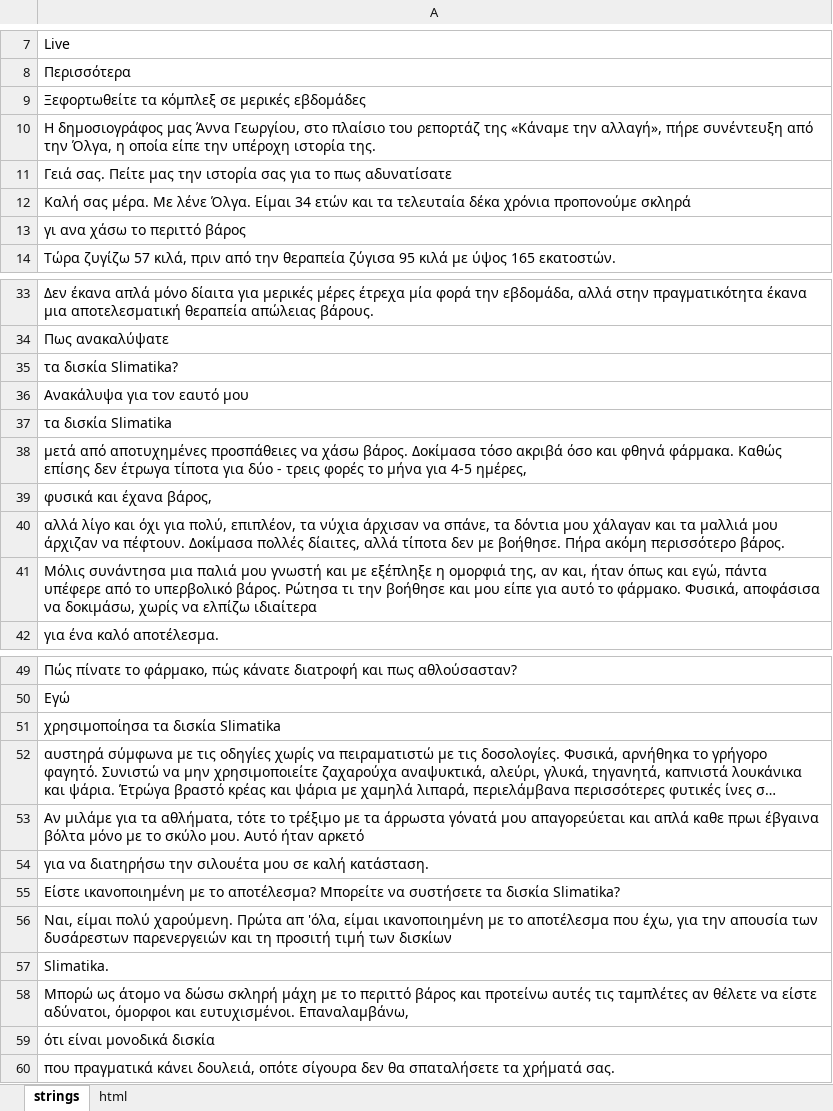
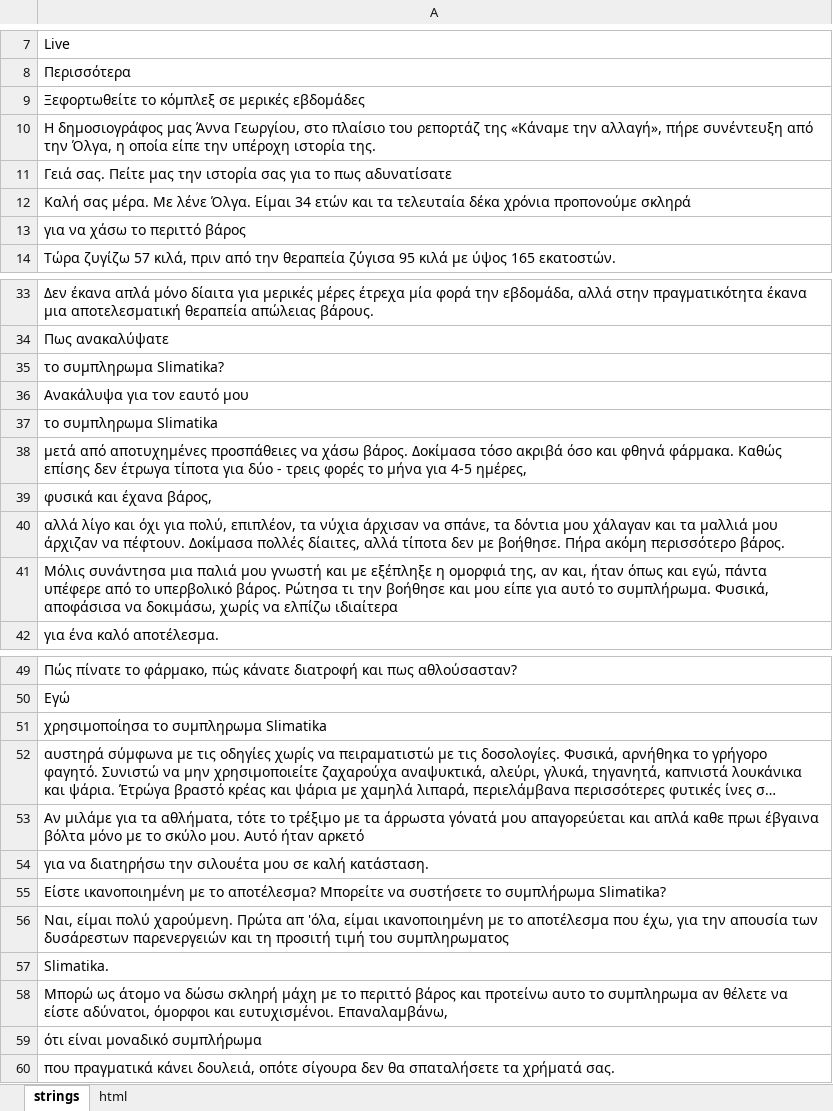
Before and after one commit to DanzigWebb/lands, an Excel workbook: pre/interview/gr/2/ преленд 2 интервью Slimatika капли GR.xlsx, sheet strings, drawn as a sheet; only a part is shown, gaps mark what is left out; long unchanged cells end in …; values as stored, in another font and other column widths than the file's, no cell formats; charts and pictures not drawn; the diff covers the shown part only; the diff names each change by its address in the sheet, - before the commit and + after, or states it on an @@ line.

```diff
--- a/pre/interview/gr/2/ преленд 2 интервью Slimatika капли GR.xlsx (sheet strings)
+++ b/pre/interview/gr/2/ преленд 2 интервью Slimatika капли GR.xlsx (sheet strings)
-A9: Ξεφορτωθείτε τα κόμπλεξ σε μερικές εβδομάδες
+A9: Ξεφορτωθείτε το κόμπλεξ σε μερικές εβδομάδες
-A13: γι ανα χάσω το περιττό βάρος
+A13: για να χάσω το περιττό βάρος
-A35: τα δισκία Slimatika?
+A35: το συμπληρωμα Slimatika?
-A37: τα δισκία Slimatika
+A37: το συμπληρωμα Slimatika
-A41: …αυτό το φάρμακο. Φυσικά, αποφάσισα…
+A41: …αυτό το συμπλήρωμα. Φυσικά, αποφάσισα…
-A51: χρησιμοποίησα τα δισκία Slimatika
+A51: χρησιμοποίησα το συμπληρωμα Slimatika
-A55: …να συστήσετε τα δισκία Slimatika?
+A55: …να συστήσετε το συμπλήρωμα Slimatika?
-A56: …προσιτή τιμή των δισκίων
+A56: …προσιτή τιμή του συμπληρωματος
-A58: …και προτείνω αυτές τις ταμπλέτες αν θέλετε…
+A58: …και προτείνω αυτο το συμπληρωμα αν θέλετε…
-A59: ότι είναι μονοδικά δισκία
+A59: ότι είναι μοναδικό συμπλήρωμα
```
Also changed, not shown: 8 edited cells elsewhere in this sheet, cell formats, pre/interview/gr/1/ преленд 2 интервью BURN MT капсулы GR.xlsx, pre/interview/gr/3/преленд 2 интервью Fortunella капли GR.xlsx, 5 other files.
